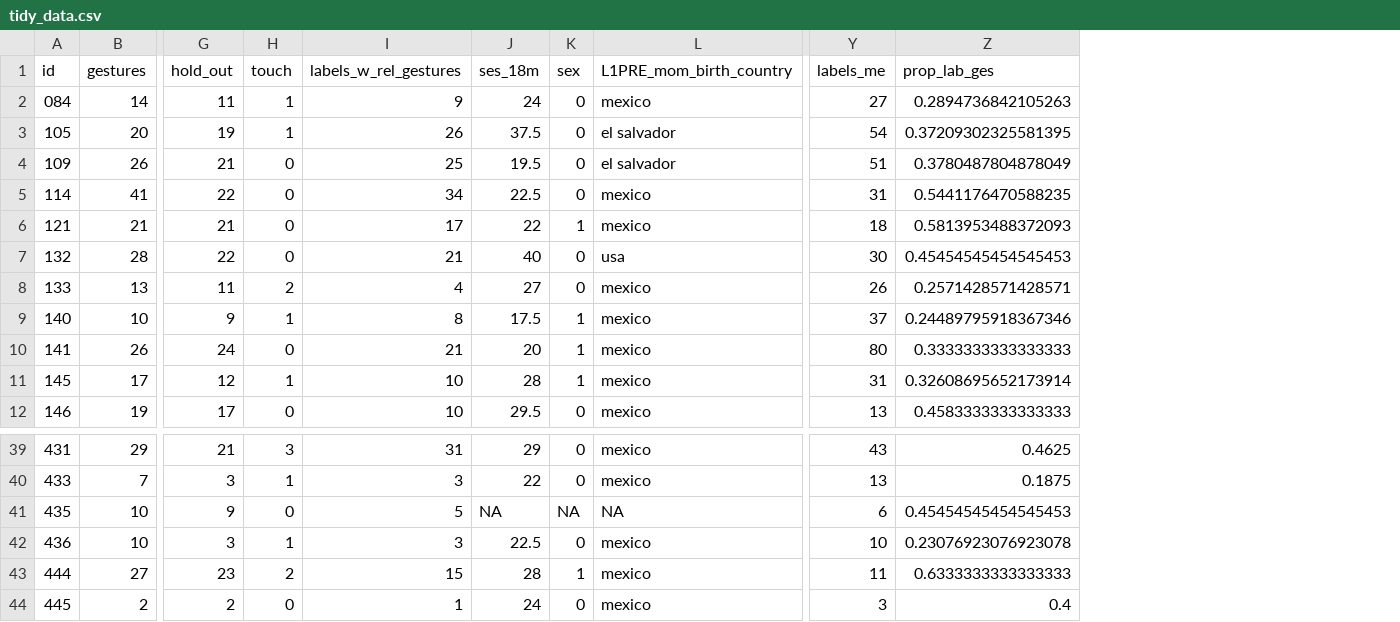
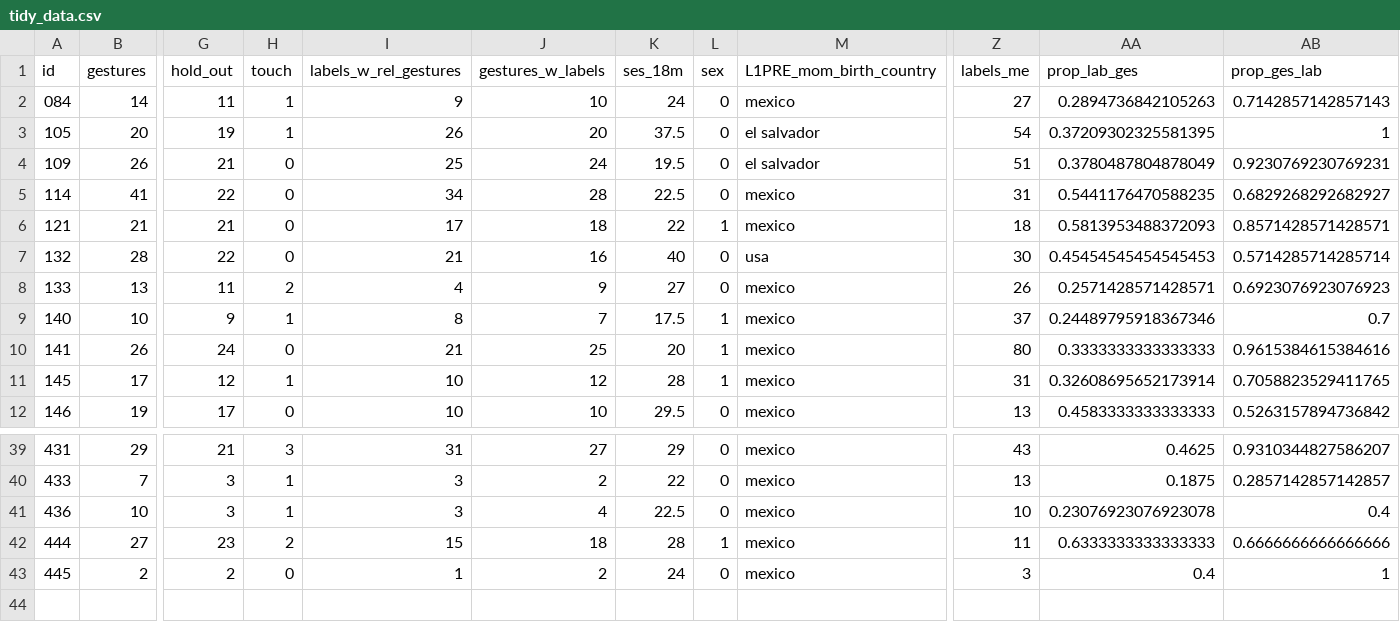
Before and after one commit to manuelbohn/SocPop, a CSV file: stats/data/tidy_data.csv, drawn as a sheet; only a part is shown, gaps mark what is left out; removed rows and columns are numbered as before the commit, all else as after; rows hold the shown columns only; the diff names each change by its address in the sheet, - before the commit and + after, or states it on an @@ line.

Commit message:
add prop gestures with labels

```diff
--- a/stats/data/tidy_data.csv
+++ b/stats/data/tidy_data.csv
+column J (gestures_w_labels), rows 2-12: 10 | 20 | 24 | 28 | 18 | 16 | 9 | 7 | 25 | 12 | 10; rows 39-43: 27 | 2 | 4 | 18 | 2
+column AB (prop_ges_lab), rows 2-12: 0.7142857142857143 | 1 | 0.9230769230769231 | 0.6829268292682927 | 0.8571428571428571 | 0.5714285714285714 | 0.6923076923076923 | 0.7 | 0.9615384615384616 | 0.7058823529411765 | 0.5263157894736842; rows 39-43: 0.9310344827586207 | 0.2857142857142857 | 0.4 | 0.6666666666666666 | 1
-row 41: 435 | 10 | 9 | 0 | 5 | NA | NA | NA | 6 | 0.45454545454545453
```
Also changed, not shown: stats/data/data_iv.csv.
